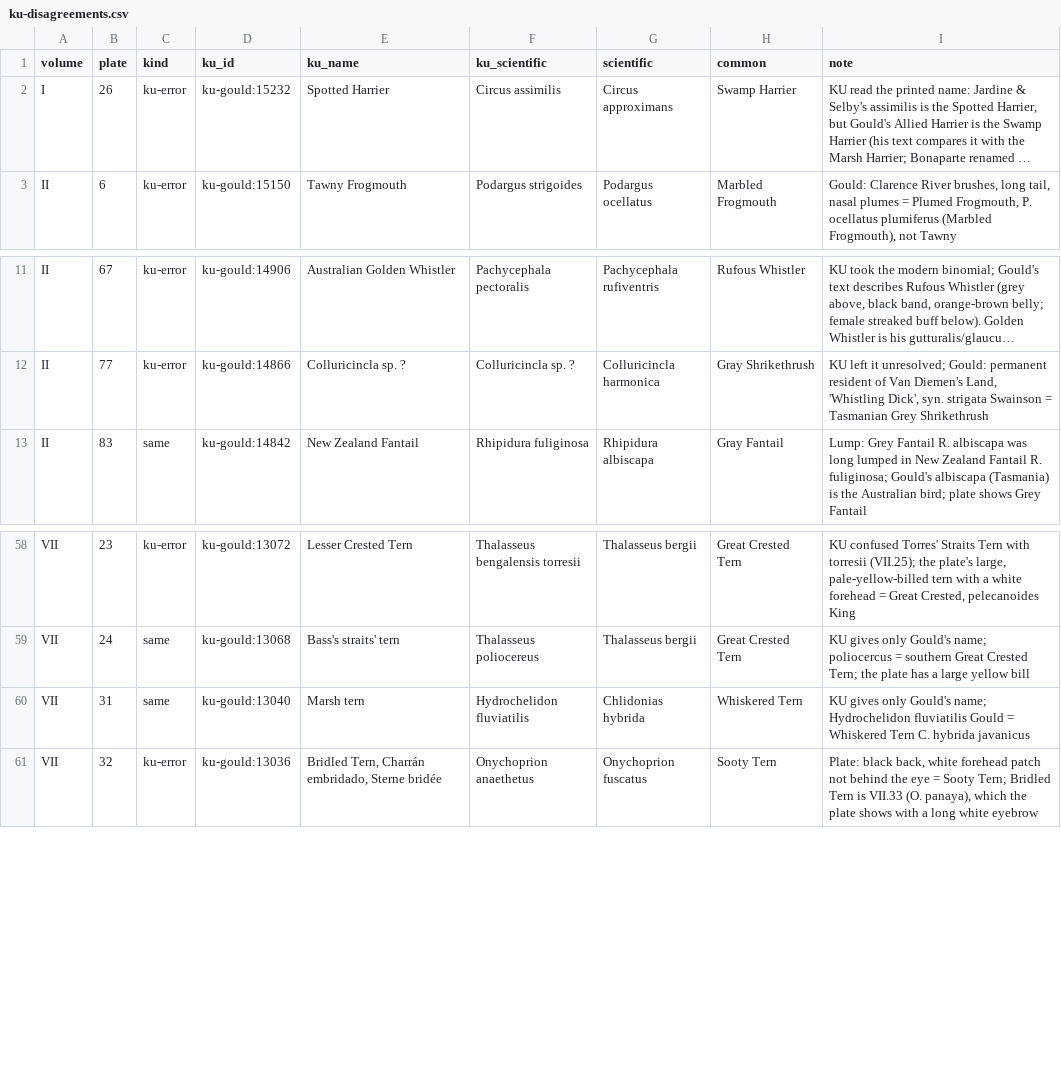
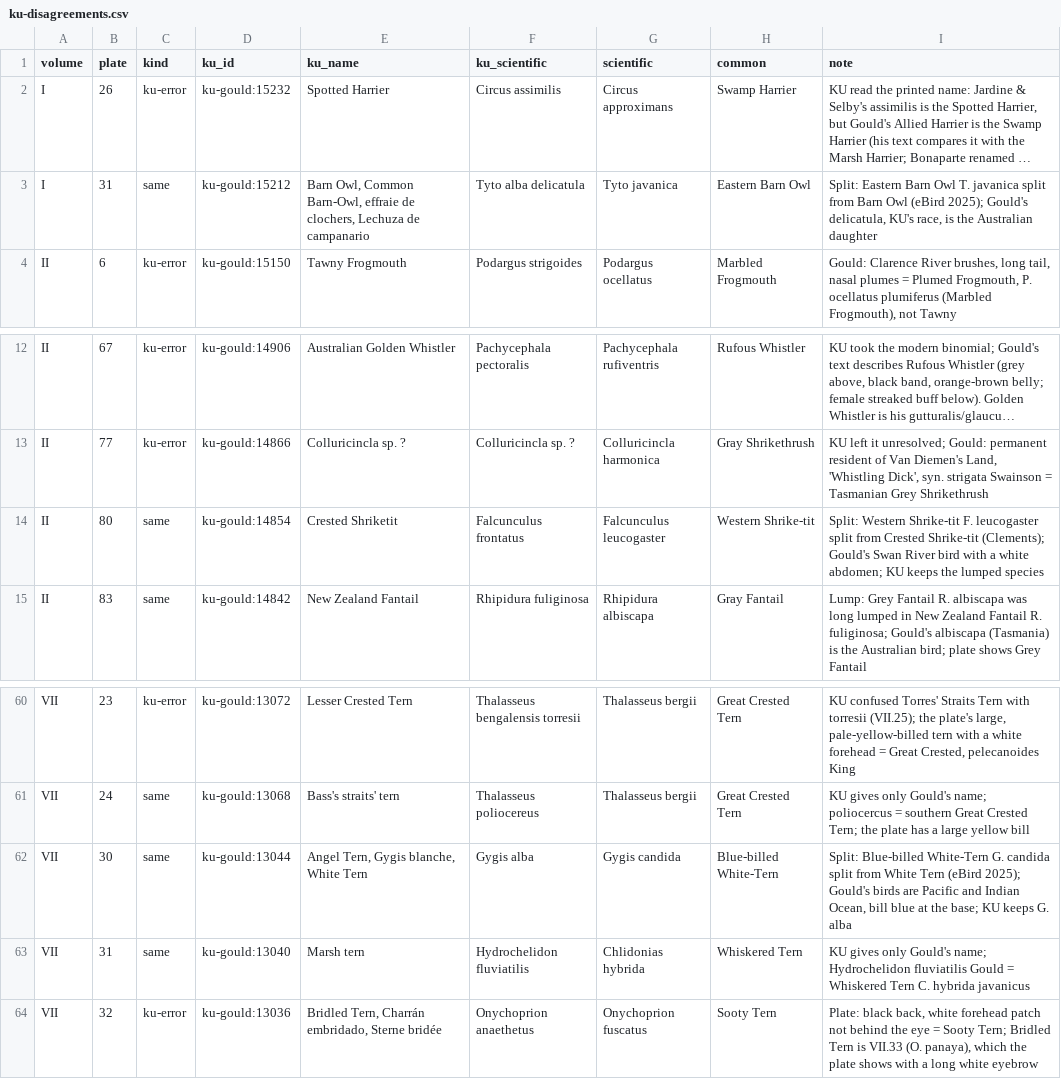
Before and after one commit to wr/historical-bird-plates, a CSV file: gould-australia/ku-disagreements.csv, drawn as a sheet; only a part is shown, gaps mark what is left out; long unchanged cells end in …; the diff names each change by its address in the sheet, - before the commit and + after, or states it on an @@ line.

Commit message:
Seven identifications settled: three splits, two barn owls, Trudeau's Tern, a gloss
A researcher worked through the questions the Wikidata review left open,
from the engraved captions, Gould's and Audubon's own text, and eBird's
2025 taxonomy.

- Barn owls go by where the bird is from: Gould's Delicate Owl
  (Australia I.31, New South Wales to Port Essington) and Blyth's Strix
  indica (Asia I.17, India and Ceylon) are the Eastern Barn Owl, Tyto
  javanica. Kansas matched I.17's epithet to the Spotted Owlet.
- Australia II.80, the White-bellied Shrike-Tit of the Swan River, is the
  Western Shrike-tit; VII.30, Gould's Pacific and Indian Ocean White Tern
  with a blue-based bill, is the Blue-billed White-Tern.
- Havell 409 has two birds: Havell's Tern (Forster's) and Trudeau's Tern,
  the type figure of the Snowy-crowned Tern. Its New Jersey locality is
  what's doubted, not the bird.
- Asia VII.61's "(Ibisbill)" is an editor's gloss, not Gould's.
- Australia VII.42's yellow-nosed albatross drops to medium: the plate's
  grey heads say Atlantic, Gould's text and records say Indian.

Kansas disagreements, crosswalks, traps and counts follow.

Refs: W-873

```diff
--- a/gould-australia/ku-disagreements.csv
+++ b/gould-australia/ku-disagreements.csv
+row 3: I | 31 | same | ku-gould:15212 | Barn Owl, Common Barn-Owl, effraie de clochers, Lechuza de campanario | Tyto alba delicatula | Tyto javanica | Eastern Barn Owl | Split: Eastern Barn Owl T. javanica split from Barn Owl (eBird 2025); Gould's delicatula, KU's race, is the Australian daughter
+row 14: II | 80 | same | ku-gould:14854 | Crested Shriketit | Falcunculus frontatus | Falcunculus leucogaster | Western Shrike-tit | Split: Western Shrike-tit F. leucogaster split from Crested Shrike-tit (Clements); Gould's Swan River bird with a white abdomen; KU keeps the lumped species
+row 62: VII | 30 | same | ku-gould:13044 | Angel Tern, Gygis blanche, White Tern | Gygis alba | Gygis candida | Blue-billed White-Tern | Split: Blue-billed White-Tern G. candida split from White Tern (eBird 2025); Gould's birds are Pacific and Indian Ocean, bill blue at the base; KU keeps G. alba
```
Also changed, not shown: gould-asia/species.csv, gould-australia/sources/crosswalk.csv, 10 other files.
